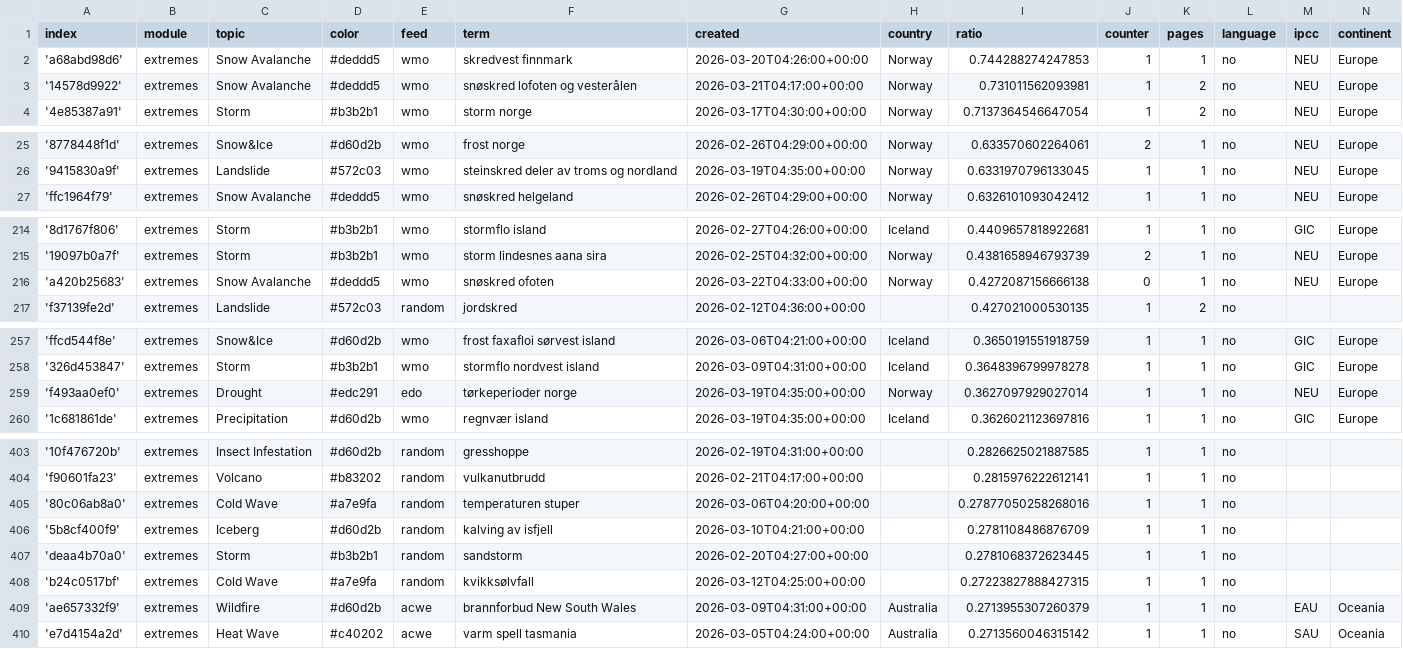
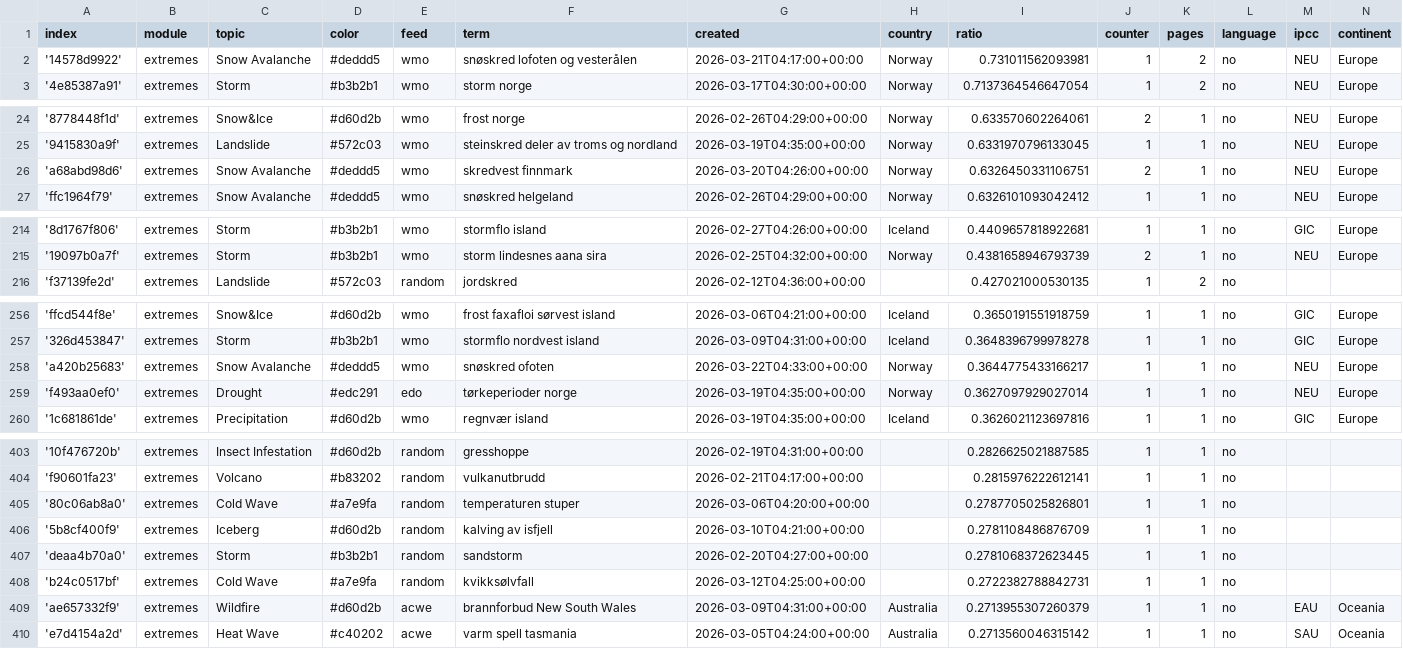
Before and after one commit to sonjanews/norwegianExtreme, a CSV file: terms.csv, drawn as a sheet; only a part is shown, gaps mark what is left out; the diff covers the shown part only.

Commit message:
Commit from GitHub Actions (harvest:0.0)

```diff
--- a/terms.csv
+++ b/terms.csv
@@ -1,3 +1,2 @@
 index,module,topic,color,feed,term,created,country,ratio,counter,pages,language,ipcc,continent
-'a68abd98d6',extremes,Snow Avalanche,#deddd5,wmo,skredvest finnmark,2026-03-20T04:26:00+00:00,Norway,0.744288274247853,1,1,no,NEU,Europe
 '14578d9922',extremes,Snow Avalanche,#deddd5,wmo,snøskred lofoten og vesterålen,2026-03-21T04:17:00+00:00,Norway,0.731011562093981,1,2,no,NEU,Europe
@@ -26,2 +25,3 @@ index,module,topic,color,feed,term,created,country,ratio,counter,pages,language,
 '9415830a9f',extremes,Landslide,#572c03,wmo,steinskred deler av troms og nordland,2026-03-19T04:35:00+00:00,Norway,0.6331970796133045,1,1,no,NEU,Europe
+'a68abd98d6',extremes,Snow Avalanche,#deddd5,wmo,skredvest finnmark,2026-03-20T04:26:00+00:00,Norway,0.6326450331106751,2,1,no,NEU,Europe
 'ffc1964f79',extremes,Snow Avalanche,#deddd5,wmo,snøskred helgeland,2026-02-26T04:29:00+00:00,Norway,0.6326101093042412,1,1,no,NEU,Europe
@@ -215,3 +215,2 @@ index,module,topic,color,feed,term,created,country,ratio,counter,pages,language,
 '19097b0a7f',extremes,Storm,#b3b2b1,wmo,storm lindesnes aana sira,2026-02-25T04:32:00+00:00,Norway,0.4381658946793739,2,1,no,NEU,Europe
-'a420b25683',extremes,Snow Avalanche,#deddd5,wmo,snøskred ofoten,2026-03-22T04:33:00+00:00,Norway,0.4272087156666138,0,1,no,NEU,Europe
 'f37139fe2d',extremes,Landslide,#572c03,random,jordskred,2026-02-12T04:36:00+00:00,,0.427021000530135,1,2,no,,
@@ -258,2 +257,3 @@ index,module,topic,color,feed,term,created,country,ratio,counter,pages,language,
 '326d453847',extremes,Storm,#b3b2b1,wmo,stormflo nordvest island,2026-03-09T04:31:00+00:00,Iceland,0.3648396799978278,1,1,no,GIC,Europe
+'a420b25683',extremes,Snow Avalanche,#deddd5,wmo,snøskred ofoten,2026-03-22T04:33:00+00:00,Norway,0.3644775433166217,1,1,no,NEU,Europe
 'f493aa0ef0',extremes,Drought,#edc291,edo,tørkeperioder norge,2026-03-19T04:35:00+00:00,Norway,0.3627097929027014,1,1,no,NEU,Europe
@@ -404,6 +404,6 @@ index,module,topic,color,feed,term,created,country,ratio,counter,pages,language,
 'f90601fa23',extremes,Volcano,#b83202,random,vulkanutbrudd,2026-02-21T04:17:00+00:00,,0.2815976222612141,1,1,no,,
-'80c06ab8a0',extremes,Cold Wave,#a7e9fa,random,temperaturen stuper,2026-03-06T04:20:00+00:00,,0.27877050258268016,1,1,no,,
+'80c06ab8a0',extremes,Cold Wave,#a7e9fa,random,temperaturen stuper,2026-03-06T04:20:00+00:00,,0.2787705025826801,1,1,no,,
 '5b8cf400f9',extremes,Iceberg,#d60d2b,random,kalving av isfjell,2026-03-10T04:21:00+00:00,,0.2781108486876709,1,1,no,,
 'deaa4b70a0',extremes,Storm,#b3b2b1,random,sandstorm,2026-02-20T04:27:00+00:00,,0.2781068372623445,1,1,no,,
-'b24c0517bf',extremes,Cold Wave,#a7e9fa,random,kvikksølvfall,2026-03-12T04:25:00+00:00,,0.27223827888427315,1,1,no,,
+'b24c0517bf',extremes,Cold Wave,#a7e9fa,random,kvikksølvfall,2026-03-12T04:25:00+00:00,,0.2722382788842731,1,1,no,,
 'ae657332f9',extremes,Wildfire,#d60d2b,acwe,brannforbud New South Wales,2026-03-09T04:31:00+00:00,Australia,0.2713955307260379,1,1,no,EAU,Oceania
```
Also changed, not shown: 2 edited cells elsewhere in this file.
